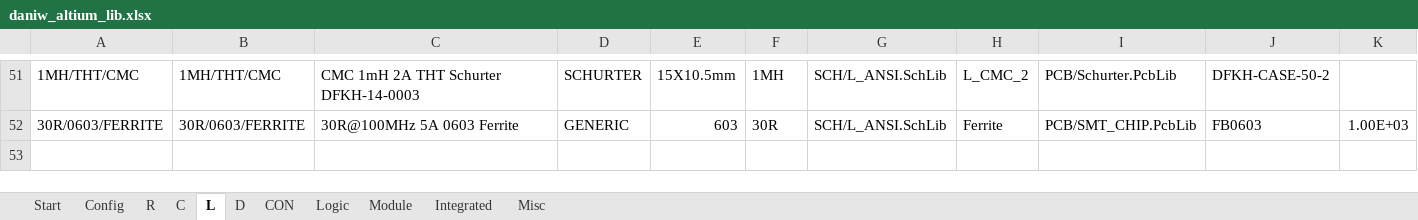
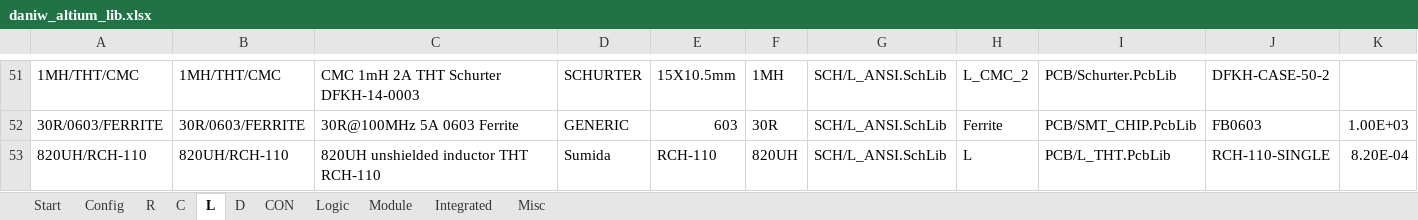
Before and after one commit to daniw/daniw_altium_lib, an Excel workbook: daniw_altium_lib.xlsx, sheet L, drawn as a sheet; only a part is shown, gaps mark what is left out; values as stored, in another font and other column widths than the file's, no borders; rows hold the shown columns only; the diff names each change by its address in the sheet, - before the commit and + after, or states it on an @@ line.

Commit message:
820UH/RCH-110 inductor

```diff
--- a/daniw_altium_lib.xlsx (sheet L)
+++ b/daniw_altium_lib.xlsx (sheet L)
+row 53: 820UH/RCH-110 | 820UH/RCH-110 | 820UH unshielded inductor THT RCH-110 | Sumida | RCH-110 | 820UH | SCH/L_ANSI.SchLib | L | PCB/L_THT.PcbLib | RCH-110-SINGLE | 8.20E-04
```
Also changed, not shown: 2 other files.
